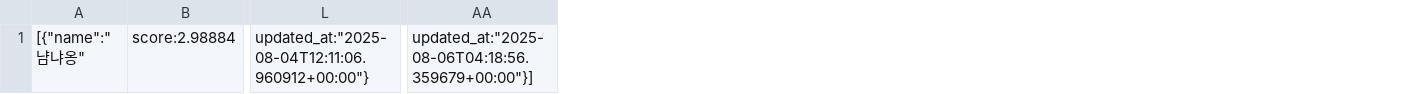
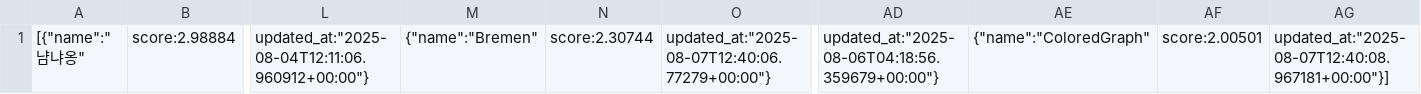
Before and after one commit to cechallenge/2025_cechallenge_data, a CSV file: rank.csv, drawn as a sheet; only a part is shown, gaps mark what is left out; removed rows and columns are numbered as before the commit, all else as after; the diff names each change by its address in the sheet, - before the commit and + after, or states it on an @@ line.

Commit message:
rank is updated

```diff
--- a/rank.csv
+++ b/rank.csv
+column M, row 1: {"name":"Bremen"
+column N, row 1: score:2.30744
+column O, row 1: updated_at:"2025-08-07T12:40:06.77279+00:00"}
-column AA, row 1: updated_at:"2025-08-06T04:18:56.359679+00:00"}]
+column AD, row 1: updated_at:"2025-08-06T04:18:56.359679+00:00"}
+column AE, row 1: {"name":"ColoredGraph"
+column AF, row 1: score:2.00501
+column AG, row 1: updated_at:"2025-08-07T12:40:08.967181+00:00"}]
```
